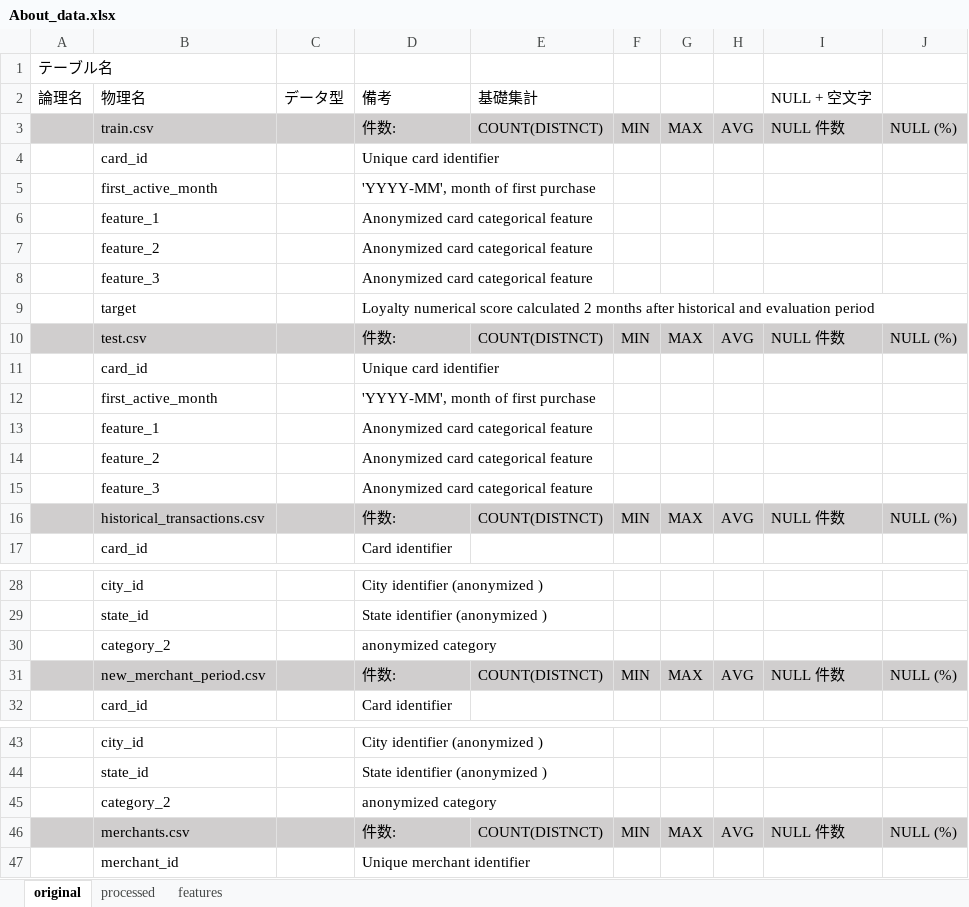
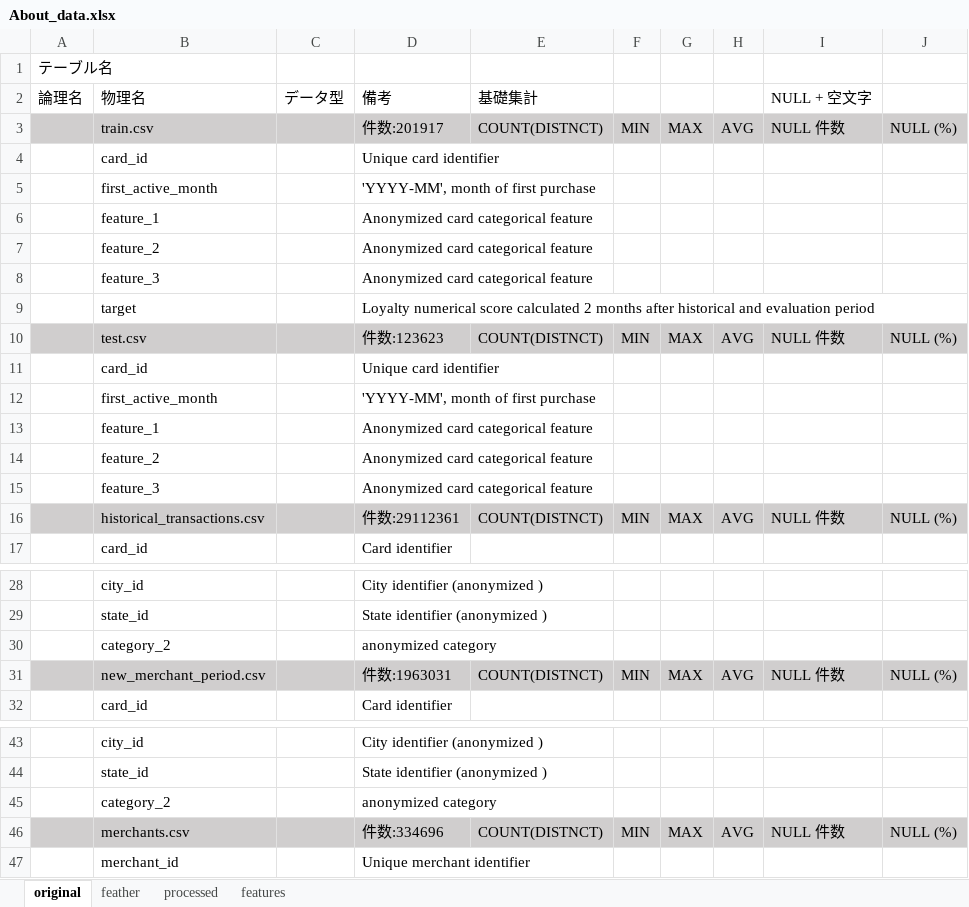
Before and after one commit to takuto0831/Elo_Merchant_Category_Recommend, an Excel workbook: input/About_data.xlsx, sheet original, drawn as a sheet; only a part is shown, gaps mark what is left out; values as stored, in another font and other column widths than the file's, no borders; the diff names each change by its address in the sheet, - before the commit and + after, or states it on an @@ line.

```diff
--- a/input/About_data.xlsx (sheet original)
+++ b/input/About_data.xlsx (sheet original)
+sheet tab: feather
-D3: 件数:
+D3: 件数:201917
-D10: 件数:
+D10: 件数:123623
-D16: 件数:
+D16: 件数:29112361
-D31: 件数:
+D31: 件数:1963031
-D46: 件数:
+D46: 件数:334696
```
Also changed, not shown: sheet processed, 1 other file.
